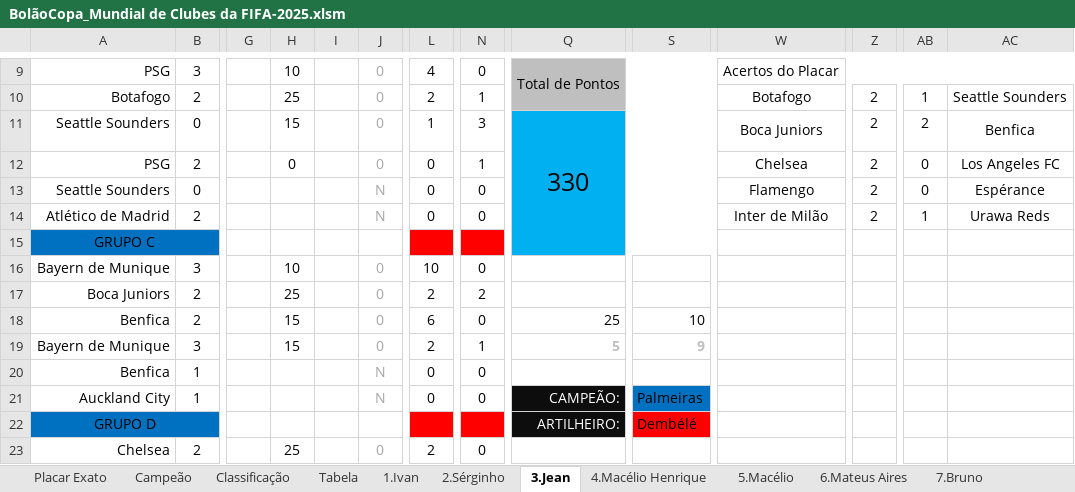
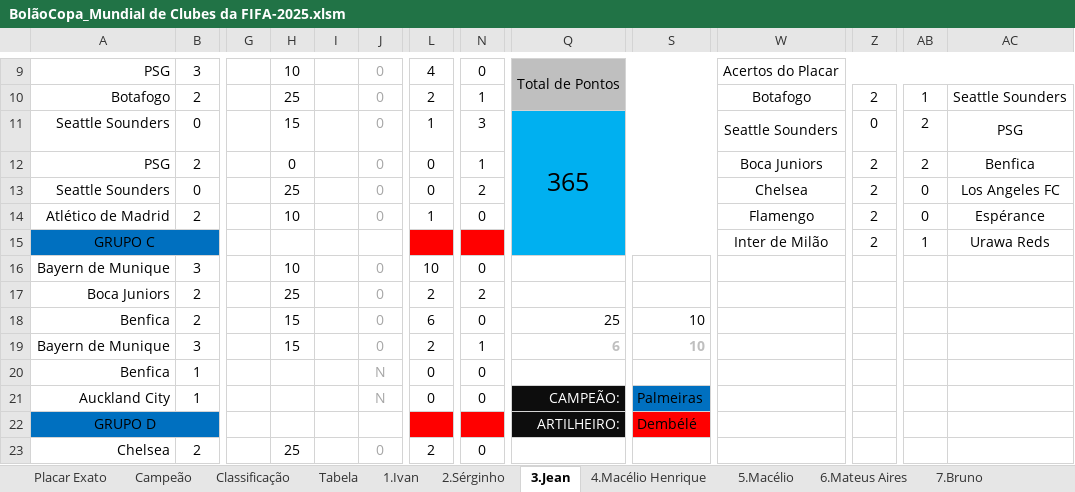
Before and after one commit to IvanIndaia/mundialdeclubes2025, an Excel workbook: docs/BolãoCopa_Mundial de Clubes da FIFA-2025.xlsm, sheet 3.Jean, drawn as a sheet; only a part is shown, gaps mark what is left out; values as stored, in another font and other column widths than the file's, no borders; charts and pictures not drawn; the diff names each change by its address in the sheet, - before the commit and + after, or states it on an @@ line.

```diff
--- a/docs/BolãoCopa_Mundial de Clubes da FIFA-2025.xlsm (sheet 3.Jean)
+++ b/docs/BolãoCopa_Mundial de Clubes da FIFA-2025.xlsm (sheet 3.Jean)
-Q11: 330
+Q11: 365
-W11: Boca Juniors
+W11: Seattle Sounders
-Z11: 2
+Z11: 0
-AC11: Benfica
+AC11: PSG
-W12: Chelsea
+W12: Boca Juniors
-AB12: 0
+AB12: 2
-AC12: Los Angeles FC
+AC12: Benfica
-H13: (empty)
+H13: 25
-J13:J14: N
+J13:J14: 0
-N13: 0
+N13: 2
-W13: Flamengo
+W13: Chelsea
-AC13: Espérance
+AC13: Los Angeles FC
-H14: (empty)
+H14: 10
-L14: 0
+L14: 1
-W14: Inter de Milão
+W14: Flamengo
-AB14: 1
+AB14: 0
-AC14: Urawa Reds
+AC14: Espérance
-W15: (empty)
+W15: Inter de Milão
-Z15: (empty)
+Z15: 2
-AB15: (empty)
+AB15: 1
-AC15: (empty)
+AC15: Urawa Reds
-Q19: 5
+Q19: 6
-S19: 9
+S19: 10
```
Also changed, not shown: sheet Classificação, sheet Placar Exato, sheet Tabela, sheet 10.Joseir, sheet 19.Miguel, sheet 5.Macélio, 17 more sheets, formulas that keep their value, hidden cells, 1 other file.
